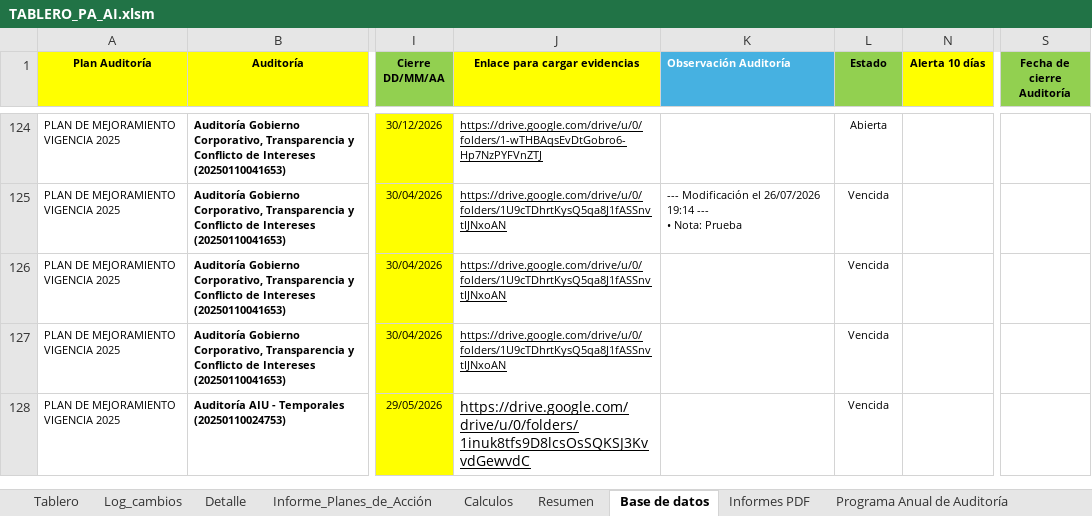
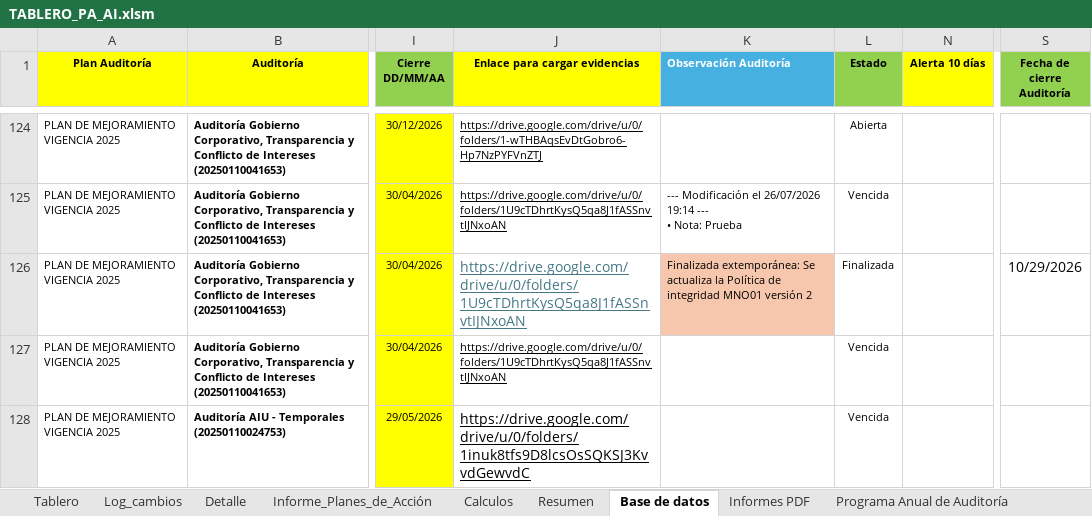
Before and after one commit to diego12vas-cmd/tableros-control, an Excel workbook: TABLERO_PA_AI.xlsm, sheet Base de datos, drawn as a sheet; only a part is shown, gaps mark what is left out; values as stored, in another font and other column widths than the file's, no borders; the diff names each change by its address in the sheet, - before the commit and + after, or states it on an @@ line.

```diff
--- a/TABLERO_PA_AI.xlsm (sheet Base de datos)
+++ b/TABLERO_PA_AI.xlsm (sheet Base de datos)
-J126 text colour: black
+J126 text colour: #467886, text size: larger
-K126 (Observación Auditoría): (empty)
+K126 (Observación Auditoría): Finalizada extemporánea: Se actualiza la Política de integridad MNO01 versión 2
-K126 fill: none
+K126 fill: #F6C6AD
-L126 (Estado): Vencida
+L126 (Estado): Finalizada
-S126 (Fecha de cierre Auditoría): (empty)
+S126 (Fecha de cierre Auditoría): 10/29/2026
```
Also changed, not shown: sheet Log_cambios, sheet Tablero, sheet Calculos, charts or pictures.
